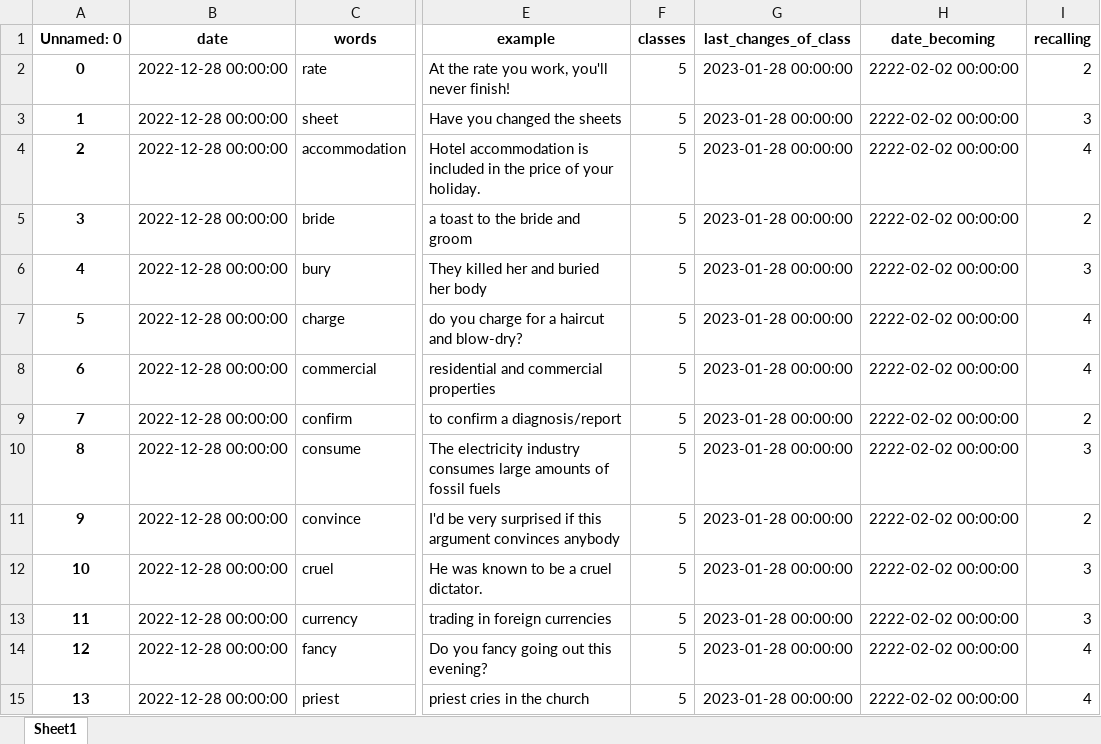
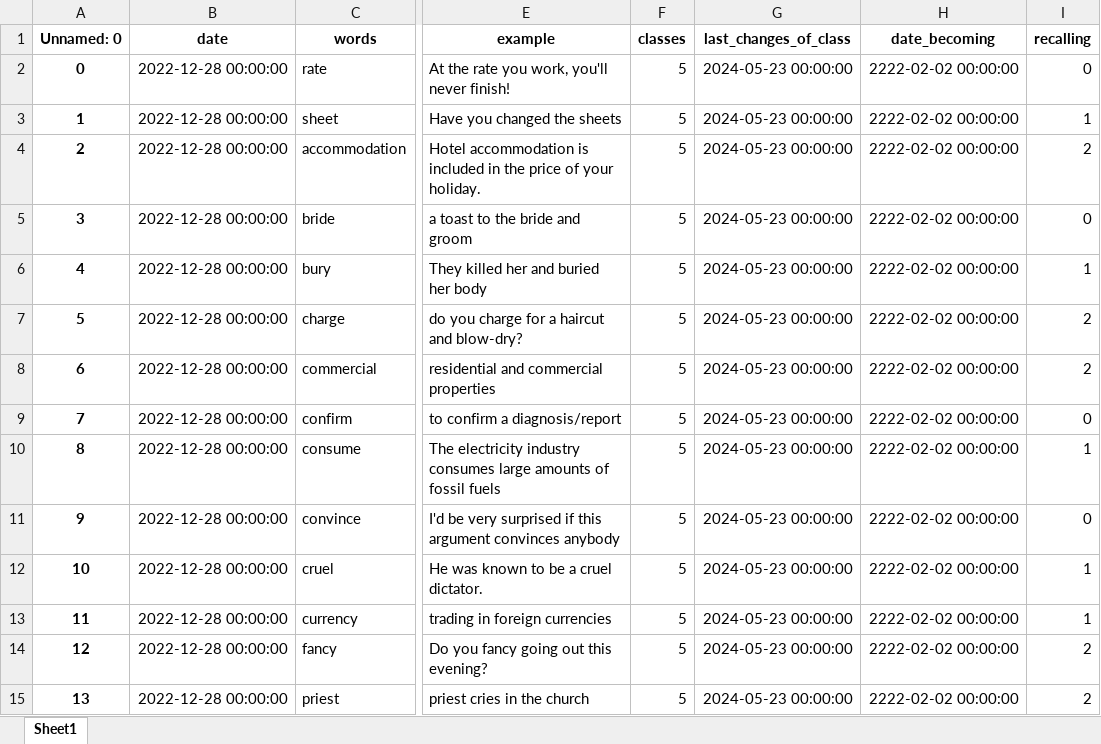
Before and after one commit to Andebugulin/ankara, an Excel workbook: capture.xlsx, sheet Sheet1, drawn as a sheet; only a part is shown, gaps mark what is left out; values as stored, in another font and other column widths than the file's, no borders; the diff covers the shown part only; the diff names each change by its address in the sheet, - before the commit and + after, or states it on an @@ line.

```diff
--- a/capture.xlsx (sheet Sheet1)
+++ b/capture.xlsx (sheet Sheet1)
-G2:G15 (last_changes_of_class): 2023-01-28 00:00:00
+G2:G15 (last_changes_of_class): 2024-05-23 00:00:00
-I2 (recalling): 2
+I2 (recalling): 0
-I3 (recalling): 3
+I3 (recalling): 1
-I4 (recalling): 4
+I4 (recalling): 2
-I5 (recalling): 2
+I5 (recalling): 0
-I6 (recalling): 3
+I6 (recalling): 1
-I7:I8 (recalling): 4
+I7:I8 (recalling): 2
-I9 (recalling): 2
+I9 (recalling): 0
-I10 (recalling): 3
+I10 (recalling): 1
-I11 (recalling): 2
+I11 (recalling): 0
-I12:I13 (recalling): 3
+I12:I13 (recalling): 1
-I14:I15 (recalling): 4
+I14:I15 (recalling): 2
```
Also changed, not shown: 368 edited cells elsewhere in this sheet, 6 other files.
